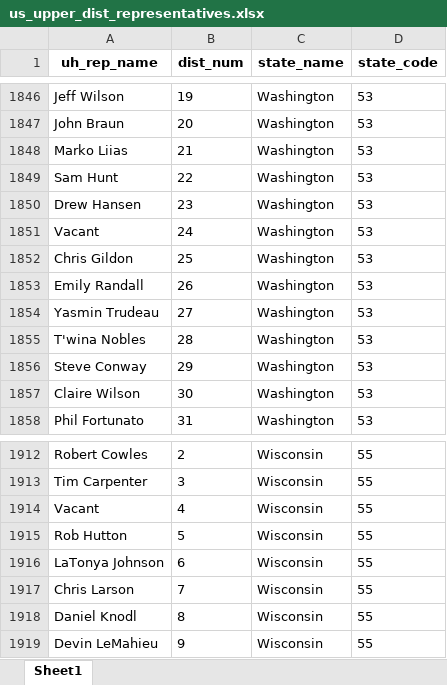
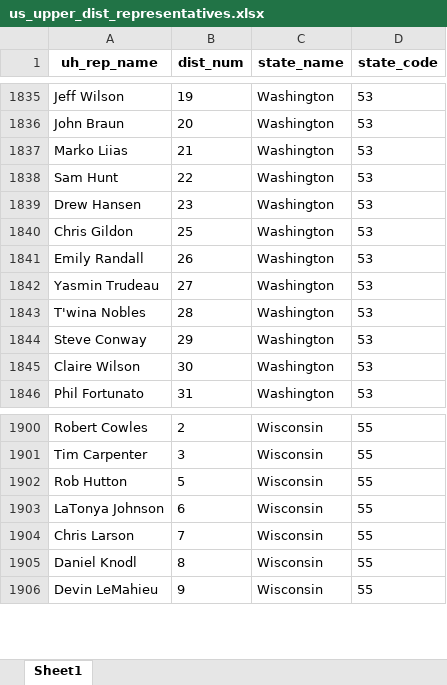
Before and after one commit to flodata-analytics/us-state-legislative-mapping, an Excel workbook: representative_data/us_upper_dist_representatives.xlsx, sheet Sheet1, drawn as a sheet; only a part is shown, gaps mark what is left out; values as stored, in another font and other column widths than the file's, no borders; the diff covers the shown part only; the diff names each change by its address in the sheet, - before the commit and + after, or states it on an @@ line.

```diff
--- a/representative_data/us_upper_dist_representatives.xlsx (sheet Sheet1)
+++ b/representative_data/us_upper_dist_representatives.xlsx (sheet Sheet1)
-row 1851: Vacant | 24 | Washington | 53
-row 1914: Vacant | 4 | Wisconsin | 55
```
Also changed, not shown: 11 removed rows elsewhere in this sheet, representative_data/us_lower_dist_representatives.xlsx, 1 other file.
